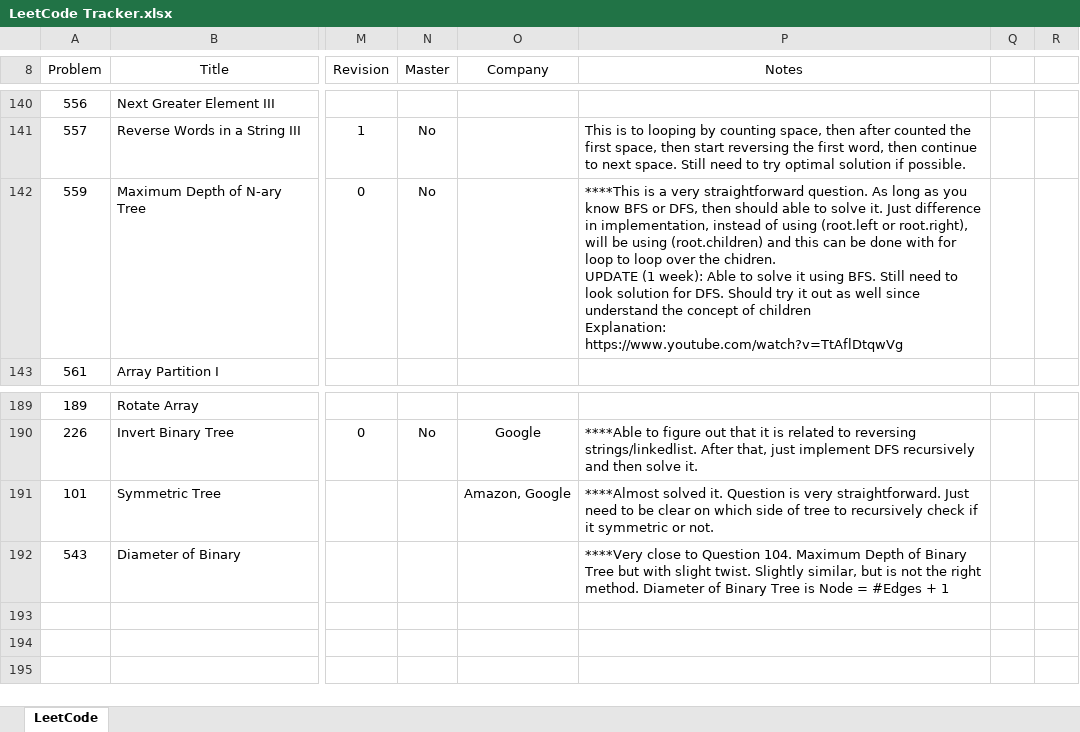
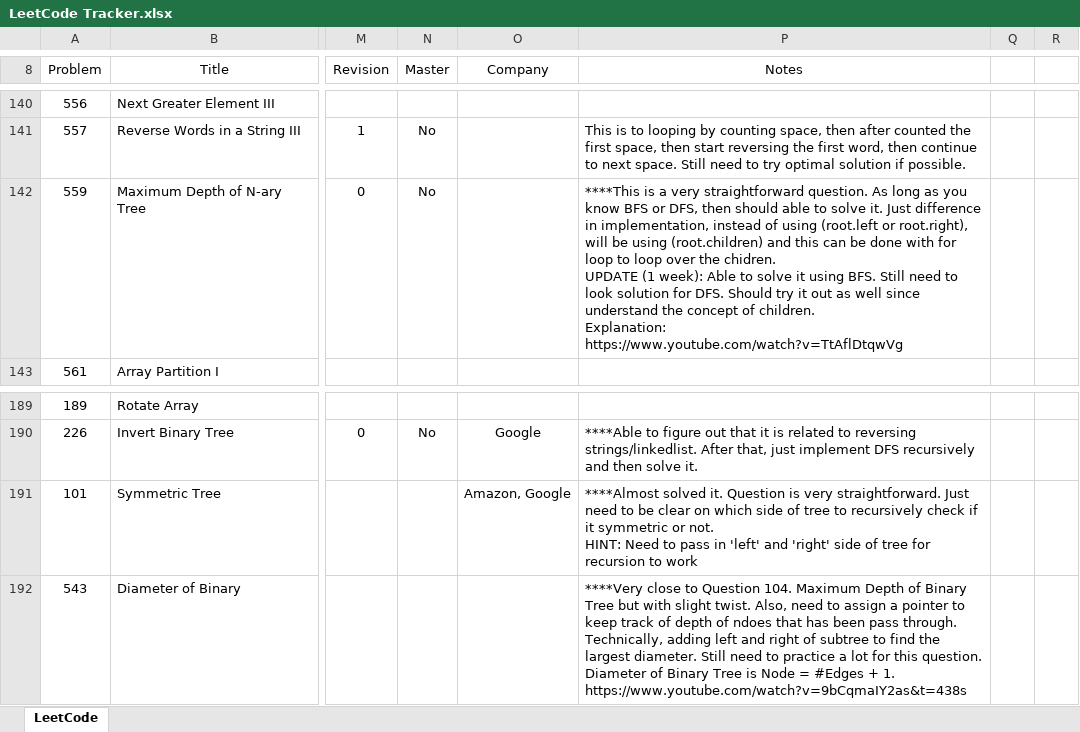
Before and after one commit to leontan4/LeetCode, an Excel workbook: LeetCode Tracker.xlsx, sheet LeetCode, drawn as a sheet; only a part is shown, gaps mark what is left out; values as stored, in another font and other column widths than the file's, no borders; conditional formats not drawn; ↵ is a line break in a cell; the diff names each change by its address in the sheet, - before the commit and + after, or states it on an @@ line.

Commit message:
updated tracker

```diff
--- a/LeetCode Tracker.xlsx (sheet LeetCode)
+++ b/LeetCode Tracker.xlsx (sheet LeetCode)
-P142 (Notes): …concept of children ↵ Explanation: https://www.youtube.com/watch?v=TtAflDtqwVg
+P142 (Notes): …concept of children. ↵ Explanation: https://www.youtube.com/watch?v=TtAflDtqwVg
-P191 (Notes): …or not.
+P191 (Notes): …or not. ↵ HINT: Need to pass in 'left' and 'right' side of tree for recursion to work
-P192 (Notes): …slight twist. Slightly similar, but is not the right method. Diameter of Binary Tree is Node = #Edges + 1
+P192 (Notes): …slight twist. Also, need to assign a pointer to keep track of depth of ndoes that has been pass through. Technically, adding left and right of subtree to find the largest diameter. Still need to practice a lot for this question. Diameter of Binary Tree is Node = #Edges + 1. ↵ https://www.youtube.com/watch?v=9bCqmaIY2as&t=438s
```
Also changed, not shown: 1 other file.
